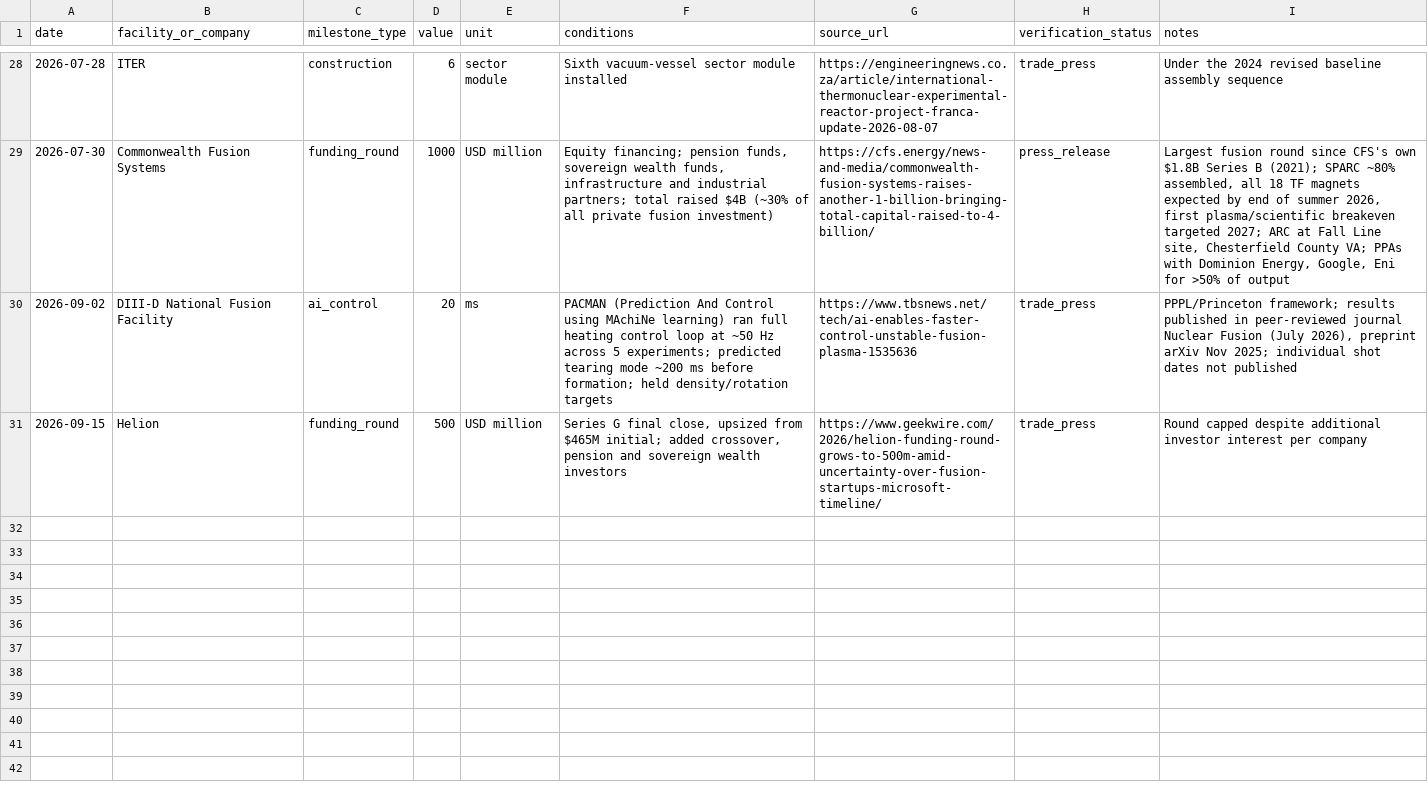
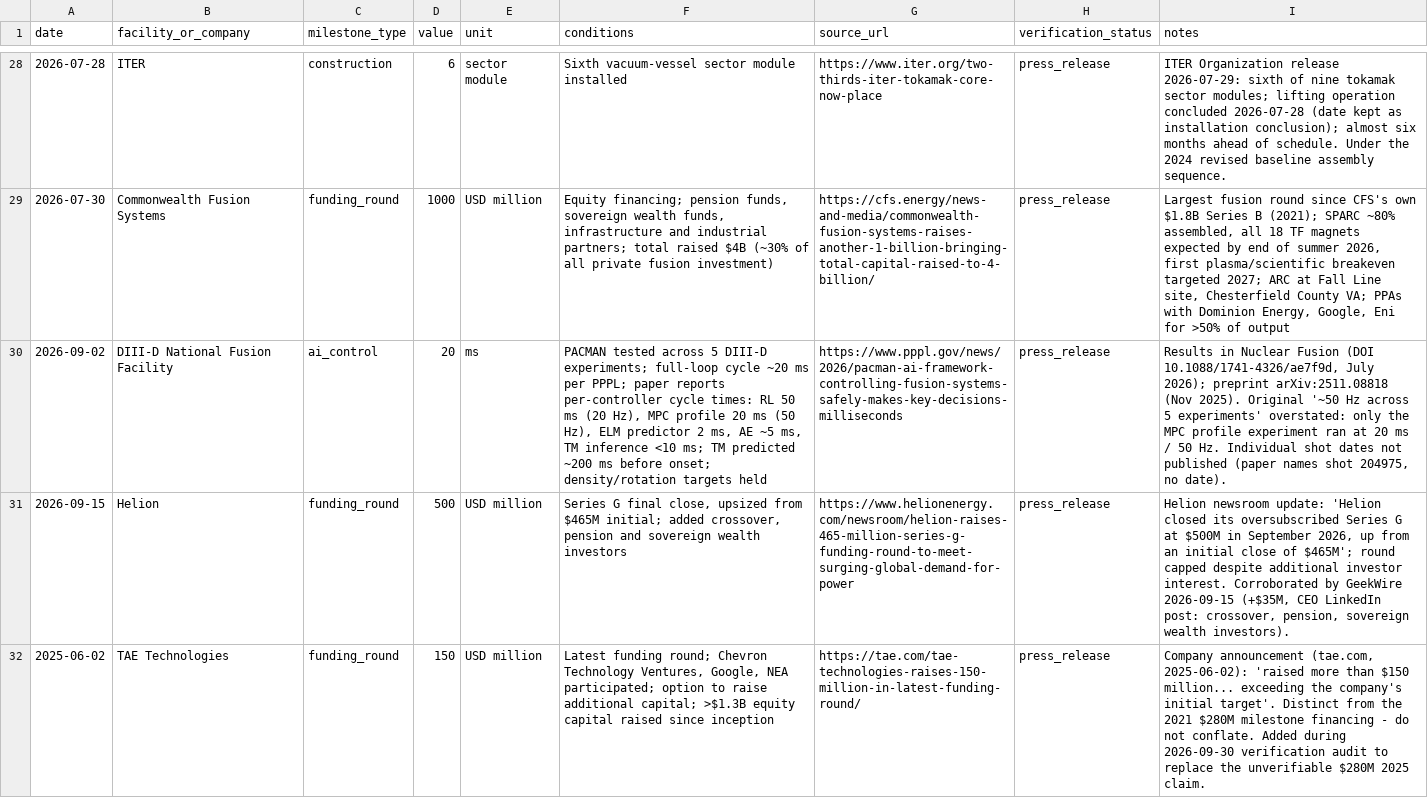
Before and after one commit to The56thSpirit/Project-Barrow, a CSV file: datasets/fusion-milestones.csv, drawn as a sheet; only a part is shown, gaps mark what is left out; the diff covers the shown part only; the diff names each change by its address in the sheet, - before the commit and + after, or states it on an @@ line.

Commit message:
Fusion dataset: primary-source verification audit (31 rows, corrections + log)

```diff
--- a/datasets/fusion-milestones.csv
+++ b/datasets/fusion-milestones.csv
-G28 (source_url): https://engineeringnews.co.za/article/international-thermonuclear-experimental-reactor-project-franca-update-2026-08-07
+G28 (source_url): https://www.iter.org/two-thirds-iter-tokamak-core-now-place
-H28 (verification_status): trade_press
+H28 (verification_status): press_release
-I28 (notes): Under the 2024 revised baseline assembly sequence
+I28 (notes): ITER Organization release 2026-07-29: sixth of nine tokamak sector modules; lifting operation concluded 2026-07-28 (date kept as installation conclusion); almost six months ahead of schedule. Under the 2024 revised baseline assembly sequence.
-F30 (conditions): PACMAN (Prediction And Control using MAchiNe learning) ran full heating control loop at ~50 Hz across 5 experiments; predicted tearing mode ~200 ms before formation; held density/rotation targets
+F30 (conditions): PACMAN tested across 5 DIII-D experiments; full-loop cycle ~20 ms per PPPL; paper reports per-controller cycle times: RL 50 ms (20 Hz), MPC profile 20 ms (50 Hz), ELM predictor 2 ms, AE ~5 ms, TM inference <10 ms; TM predicted ~200 ms before onset; density/rotation targets held
-G30 (source_url): https://www.tbsnews.net/tech/ai-enables-faster-control-unstable-fusion-plasma-1535636
+G30 (source_url): https://www.pppl.gov/news/2026/pacman-ai-framework-controlling-fusion-systems-safely-makes-key-decisions-milliseconds
-H30:H31 (verification_status): trade_press
+H30:H31 (verification_status): press_release
-I30 (notes): PPPL/Princeton framework; results published in peer-reviewed journal Nuclear Fusion (July 2026), preprint arXiv Nov 2025; individual shot dates not published
+I30 (notes): Results in Nuclear Fusion (DOI 10.1088/1741-4326/ae7f9d, July 2026); preprint arXiv:2511.08818 (Nov 2025). Original '~50 Hz across 5 experiments' overstated: only the MPC profile experiment ran at 20 ms / 50 Hz. Individual shot dates not published (paper names shot 204975, no date).
-G31 (source_url): https://www.geekwire.com/2026/helion-funding-round-grows-to-500m-amid-uncertainty-over-fusion-startups-microsoft-timeline/
+G31 (source_url): https://www.helionenergy.com/newsroom/helion-raises-465-million-series-g-funding-round-to-meet-surging-global-demand-for-power
-I31 (notes): Round capped despite additional investor interest per company
+I31 (notes): Helion newsroom update: 'Helion closed its oversubscribed Series G at $500M in September 2026, up from an initial close of $465M'; round capped despite additional investor interest. Corroborated by GeekWire 2026-09-15 (+$35M, CEO LinkedIn post: crossover, pension, sovereign wealth investors).
+row 32: 2025-06-02 | TAE Technologies | funding_round | 150 | USD million | Latest funding round; Chevron Technology Ventures, Google, NEA participated; option to raise additional capital; >$1.3B equity capital raised since inception | https://tae.com/tae-technologies-raises-150-million-in-latest-funding-round/ | press_release | Company announcement (tae.com, 2025-06-02): 'raised more than $150 million... exceeding the company's initial target'. Distinct from the 2021 $280M milestone financing - do not conflate. Added during 2026-09-30 verification audit to replace the unverifiable $280M 2025 claim.
```
Also changed, not shown: 31 edited cells elsewhere in this file, 2 other files.
